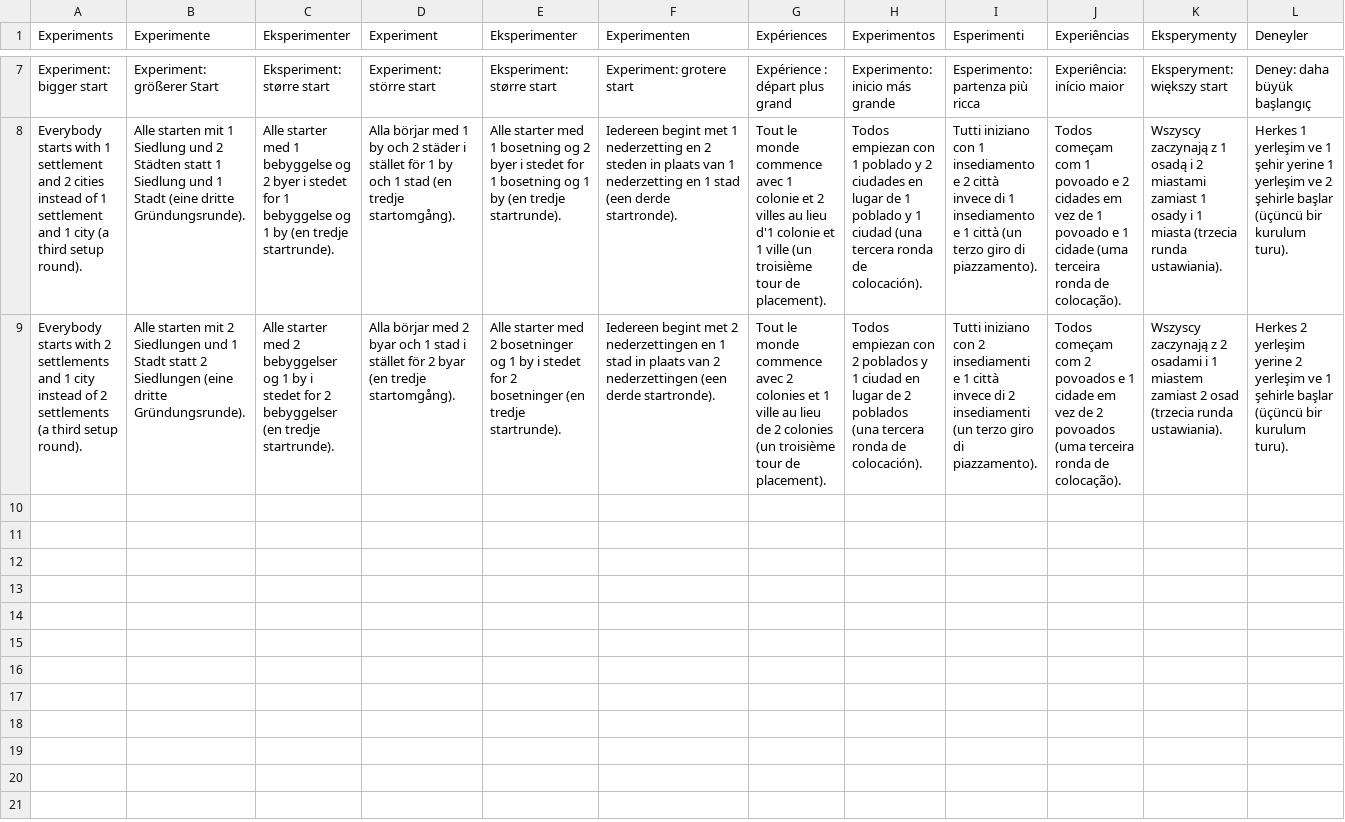
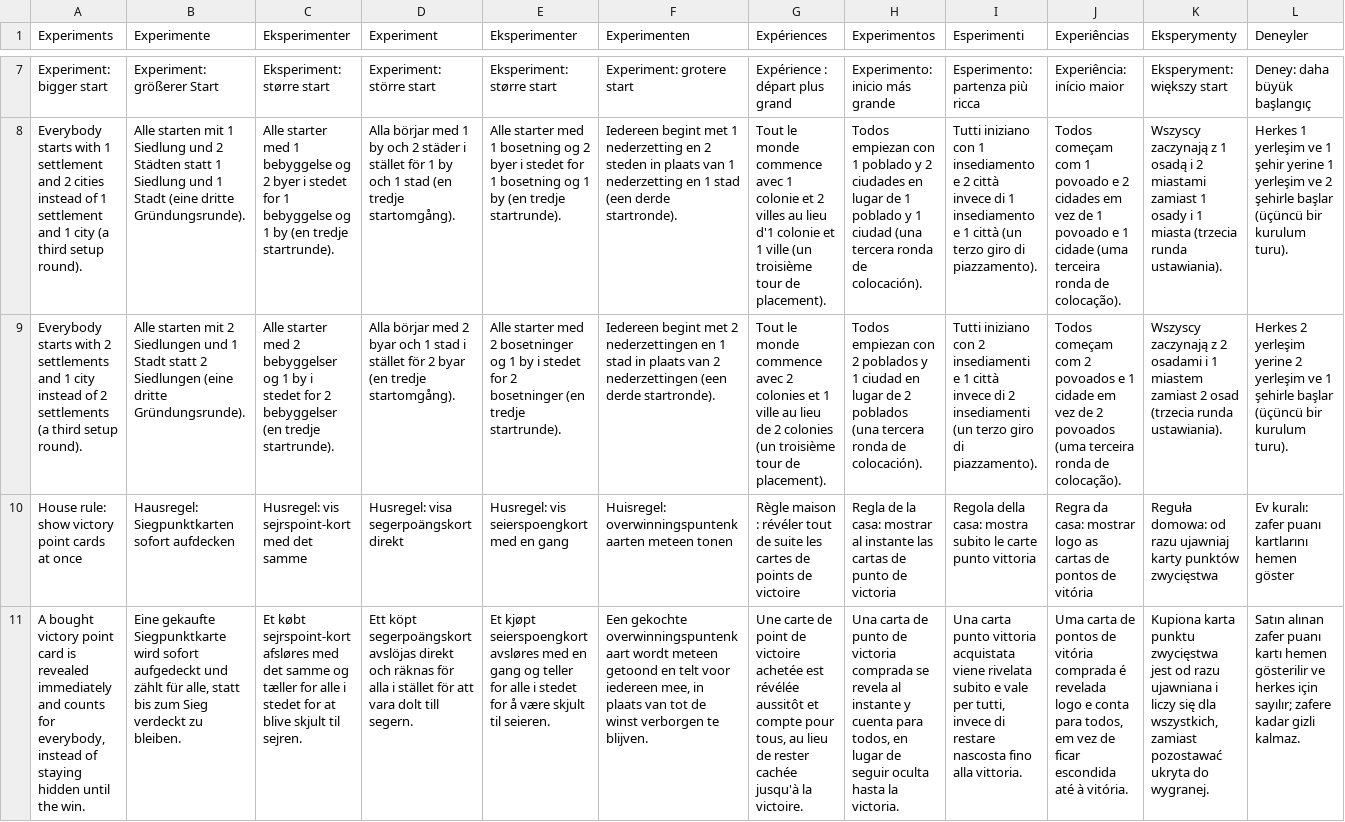
Before and after one commit to subpv/catan, a TSV file: broch/public/js/lang/games/experiments.tsv, drawn as a sheet; only a part is shown, gaps mark what is left out; rows hold the shown columns only; the diff names each change by its address in the sheet, - before the commit and + after, or states it on an @@ line.

```diff
--- a/broch/public/js/lang/games/experiments.tsv
+++ b/broch/public/js/lang/games/experiments.tsv
+row 10: House rule: show victory point cards at once | Hausregel: Siegpunktkarten sofort aufdecken | Husregel: vis sejrspoint-kort med det samme | Husregel: visa segerpoängskort direkt | Husregel: vis seierspoengkort med en gang | Huisregel: overwinningspuntenkaarten meteen tonen | Règle maison : révéler tout de suite les cartes de points de victoire | Regla de la casa: mostrar al instante las cartas de punto de victoria | Regola della casa: mostra subito le carte punto vittoria | Regra da casa: mostrar logo as cartas de pontos de vitória | Reguła domowa: od razu ujawniaj karty punktów zwycięstwa | Ev kuralı: zafer puanı kartlarını hemen göster
+row 11: A bought victory point card is revealed immediately and counts for everybody, instead of staying hidden until the win. | Eine gekaufte Siegpunktkarte wird sofort aufgedeckt und zählt für alle, statt bis zum Sieg verdeckt zu bleiben. | Et købt sejrspoint-kort afsløres med det samme og tæller for alle i stedet for at blive skjult til sejren. | Ett köpt segerpoängskort avslöjas direkt och räknas för alla i stället för att vara dolt till segern. | Et kjøpt seierspoengkort avsløres med en gang og teller for alle i stedet for å være skjult til seieren. | Een gekochte overwinningspuntenkaart wordt meteen getoond en telt voor iedereen mee, in plaats van tot de winst verborgen te blijven. | Une carte de point de victoire achetée est révélée aussitôt et compte pour tous, au lieu de rester cachée jusqu'à la victoire. | Una carta de punto de victoria comprada se revela al instante y cuenta para todos, en lugar de seguir oculta hasta la victoria. | Una carta punto vittoria acquistata viene rivelata subito e vale per tutti, invece di restare nascosta fino alla vittoria. | Uma carta de pontos de vitória comprada é revelada logo e conta para todos, em vez de ficar escondida até à vitória. | Kupiona karta punktu zwycięstwa jest od razu ujawniana i liczy się dla wszystkich, zamiast pozostawać ukryta do wygranej. | Satın alınan zafer puanı kartı hemen gösterilir ve herkes için sayılır; zafere kadar gizli kalmaz.
```
Also changed, not shown: 23 other files.
